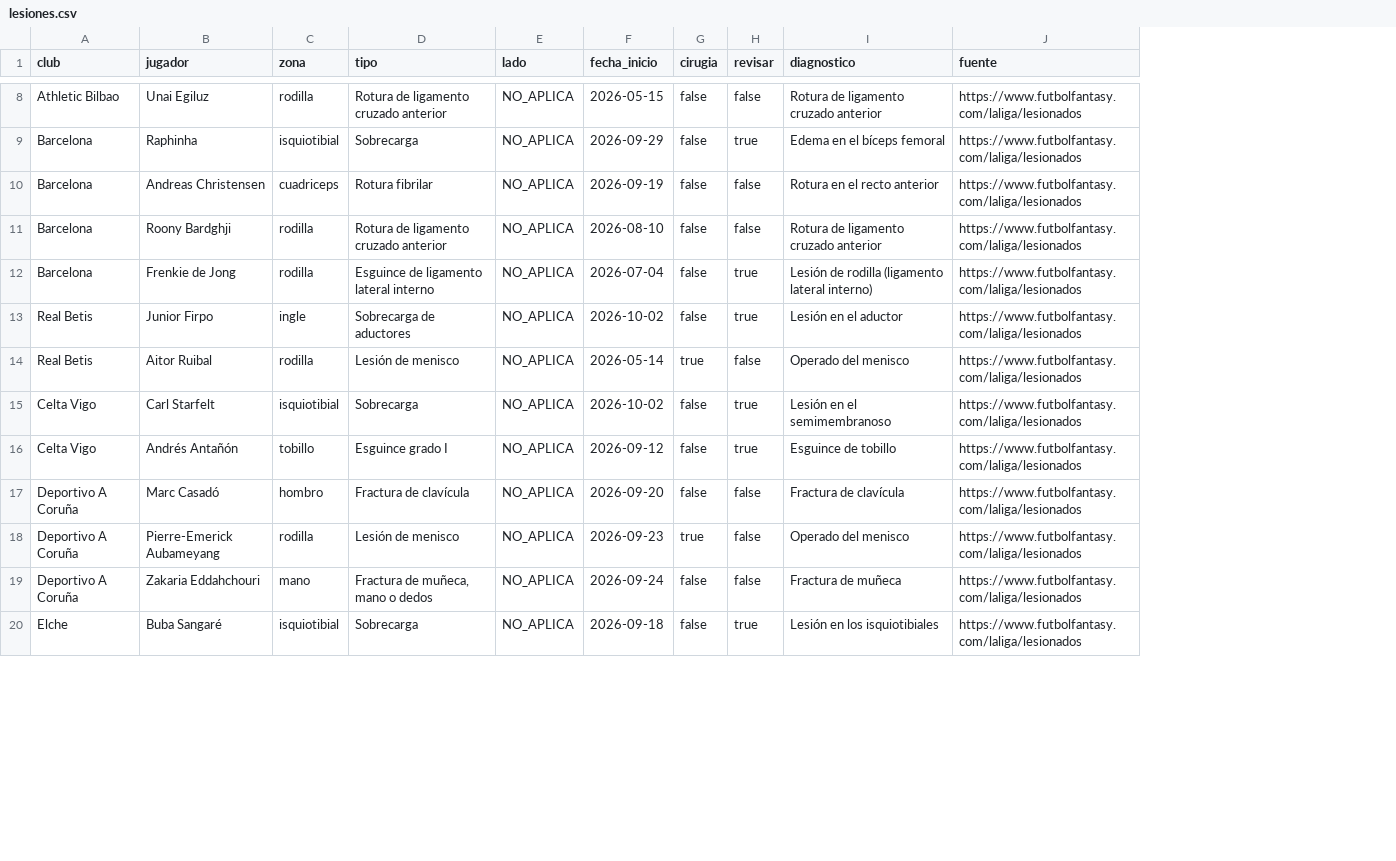
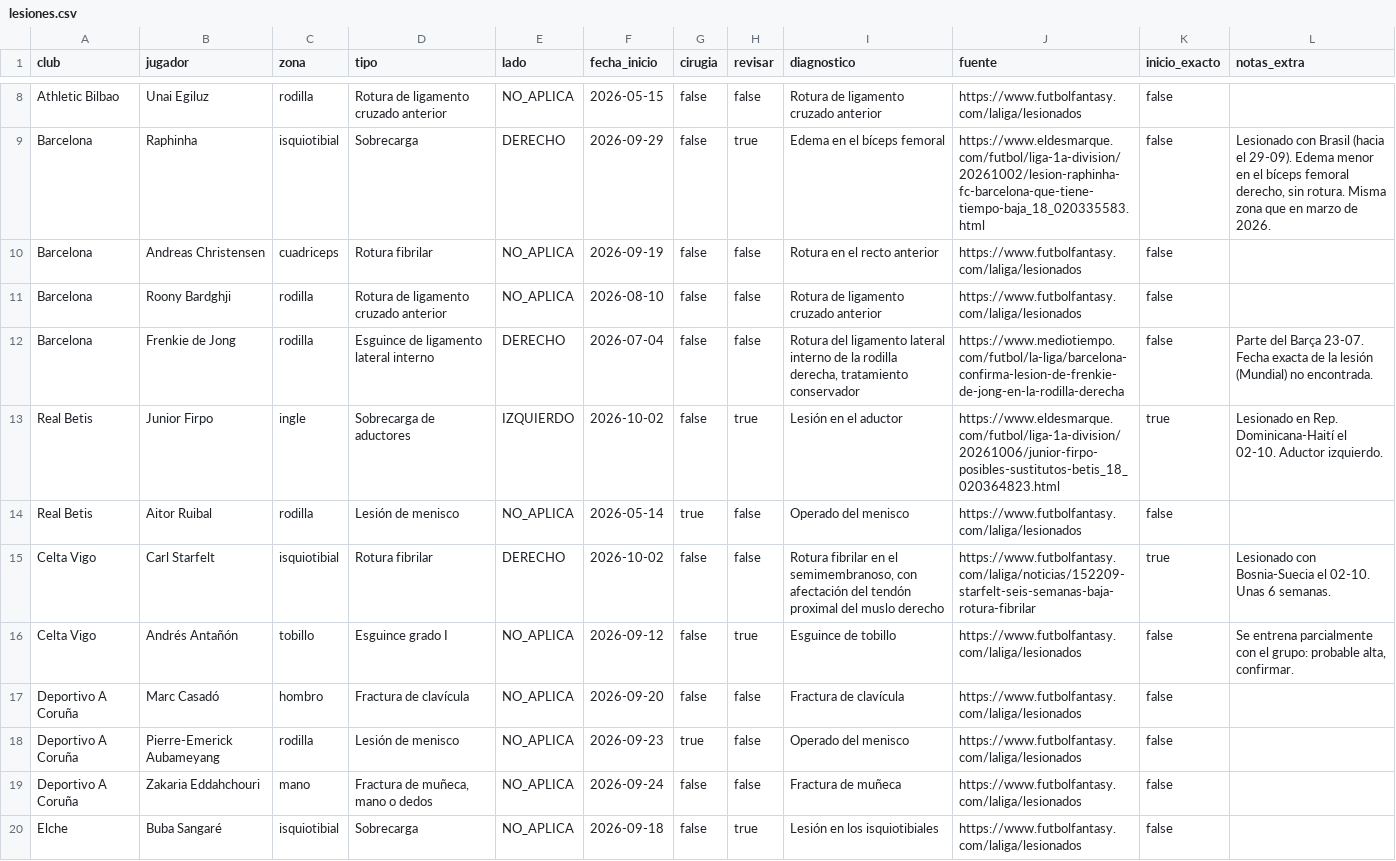
Before and after one commit to IgorDAM/LesionesLiga, a CSV file: src/main/resources/seed/lesiones.csv, drawn as a sheet; only a part is shown, gaps mark what is left out; the diff covers the shown part only; the diff names each change by its address in the sheet, - before the commit and + after, or states it on an @@ line.

```diff
--- a/src/main/resources/seed/lesiones.csv
+++ b/src/main/resources/seed/lesiones.csv
+column K (inicio_exacto), rows 8-20: false | false | false | false | false | true | false | true | false | false | false | false | false
+column L (notas_extra), rows 9-16: Lesionado con Brasil (hacia el 29-09). Edema menor en el bíceps femoral derecho, sin rotura. Misma zona que en marzo de 2026. |  |  | Parte del Barça 23-07. Fecha exacta de la lesión (Mundial) no encontrada. | Lesionado en Rep. Dominicana-Haití el 02-10. Aductor izquierdo. |  | Lesionado con Bosnia-Suecia el 02-10. Unas 6 semanas. | Se entrena parcialmente con el grupo: probable alta, confirmar.
-E9 (lado): NO_APLICA
+E9 (lado): DERECHO
-J9 (fuente): https://www.futbolfantasy.com/laliga/lesionados
+J9 (fuente): https://www.eldesmarque.com/futbol/liga-1a-division/20261002/lesion-raphinha-fc-barcelona-que-tiene-tiempo-baja_18_020335583.html
-E12 (lado): NO_APLICA
+E12 (lado): DERECHO
-H12 (revisar): true
+H12 (revisar): false
-I12 (diagnostico): Lesión de rodilla (ligamento lateral interno)
+I12 (diagnostico): Rotura del ligamento lateral interno de la rodilla derecha, tratamiento conservador
-J12 (fuente): https://www.futbolfantasy.com/laliga/lesionados
+J12 (fuente): https://www.mediotiempo.com/futbol/la-liga/barcelona-confirma-lesion-de-frenkie-de-jong-en-la-rodilla-derecha
-E13 (lado): NO_APLICA
+E13 (lado): IZQUIERDO
-J13 (fuente): https://www.futbolfantasy.com/laliga/lesionados
+J13 (fuente): https://www.eldesmarque.com/futbol/liga-1a-division/20261006/junior-firpo-posibles-sustitutos-betis_18_020364823.html
-D15 (tipo): Sobrecarga
+D15 (tipo): Rotura fibrilar
-E15 (lado): NO_APLICA
+E15 (lado): DERECHO
-H15 (revisar): true
+H15 (revisar): false
-I15 (diagnostico): Lesión en el semimembranoso
+I15 (diagnostico): Rotura fibrilar en el semimembranoso, con afectación del tendón proximal del muslo derecho
-J15 (fuente): https://www.futbolfantasy.com/laliga/lesionados
+J15 (fuente): https://www.futbolfantasy.com/laliga/noticias/152209-starfelt-seis-semanas-baja-rotura-fibrilar
```
Also changed, not shown: 1 added row, 3 removed rows and 75 edited cells elsewhere in this file, 3 other files.
